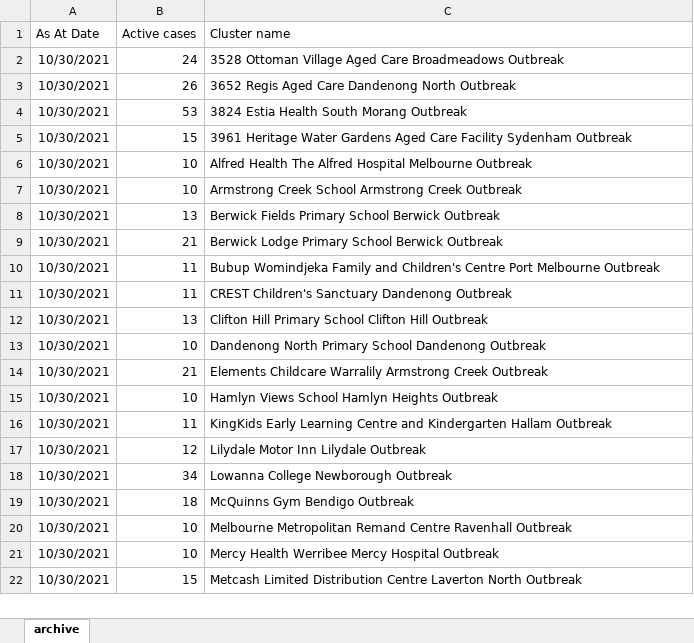
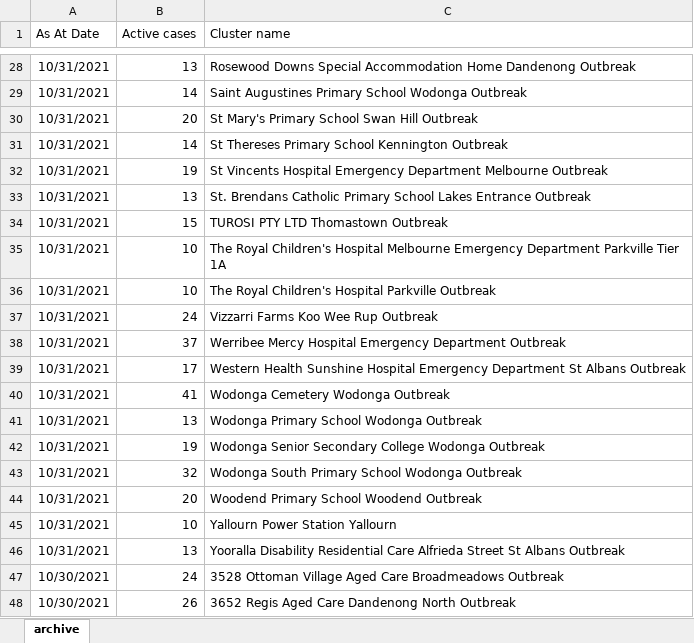
Before and after one commit to Mike-Honey/covid-19-outbreak-paths, an Excel workbook: vic-key-outbreaks_archive.xlsx, sheet archive, drawn as a sheet; only a part is shown, gaps mark what is left out; the shorter side is filled out with more unchanged rows; values as stored, in another font and other column widths than the file's, no borders; table styles not drawn; the diff covers the shown part only; the diff names each change by its address in the sheet, - before the commit and + after, or states it on an @@ line.

```diff
--- a/vic-key-outbreaks_archive.xlsx (sheet archive)
+++ b/vic-key-outbreaks_archive.xlsx (sheet archive)
+row 28: 10/31/2021 | 13 | Rosewood Downs Special Accommodation Home Dandenong Outbreak
+row 29: 10/31/2021 | 14 | Saint Augustines Primary School Wodonga Outbreak
+row 30: 10/31/2021 | 20 | St Mary's Primary School Swan Hill Outbreak
+row 31: 10/31/2021 | 14 | St Thereses Primary School Kennington Outbreak
+row 32: 10/31/2021 | 19 | St Vincents Hospital Emergency Department Melbourne Outbreak
+row 33: 10/31/2021 | 13 | St. Brendans Catholic Primary School Lakes Entrance Outbreak
+row 34: 10/31/2021 | 15 | TUROSI PTY LTD Thomastown Outbreak
+row 35: 10/31/2021 | 10 | The Royal Children's Hospital Melbourne Emergency Department Parkville Tier 1A
+row 36: 10/31/2021 | 10 | The Royal Children's Hospital Parkville Outbreak
+row 37: 10/31/2021 | 24 | Vizzarri Farms Koo Wee Rup Outbreak
+row 38: 10/31/2021 | 37 | Werribee Mercy Hospital Emergency Department Outbreak
+row 39: 10/31/2021 | 17 | Western Health Sunshine Hospital Emergency Department St Albans Outbreak
+row 40: 10/31/2021 | 41 | Wodonga Cemetery Wodonga Outbreak
+row 41: 10/31/2021 | 13 | Wodonga Primary School Wodonga Outbreak
+row 42: 10/31/2021 | 19 | Wodonga Senior Secondary College Wodonga Outbreak
+row 43: 10/31/2021 | 32 | Wodonga South Primary School Wodonga Outbreak
+row 44: 10/31/2021 | 20 | Woodend Primary School Woodend Outbreak
+row 45: 10/31/2021 | 10 | Yallourn Power Station Yallourn
+row 46: 10/31/2021 | 13 | Yooralla Disability Residential Care Alfrieda Street St Albans Outbreak
```
Also changed, not shown: 26 added rows elsewhere in this sheet, vic-key-outbreaks_0.xlsx.
